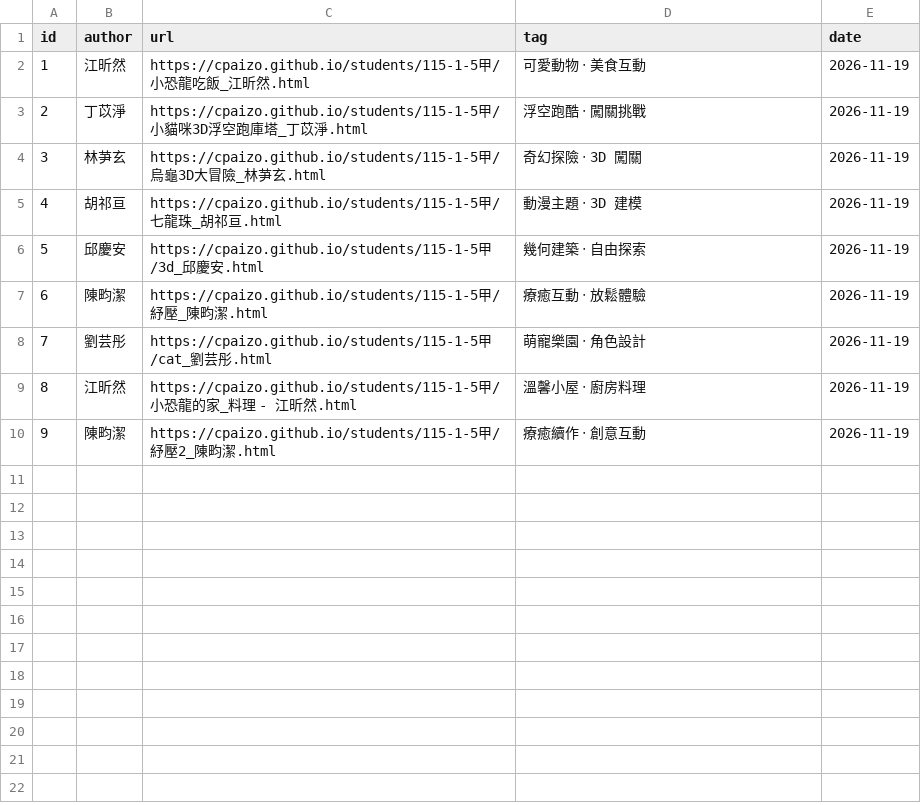
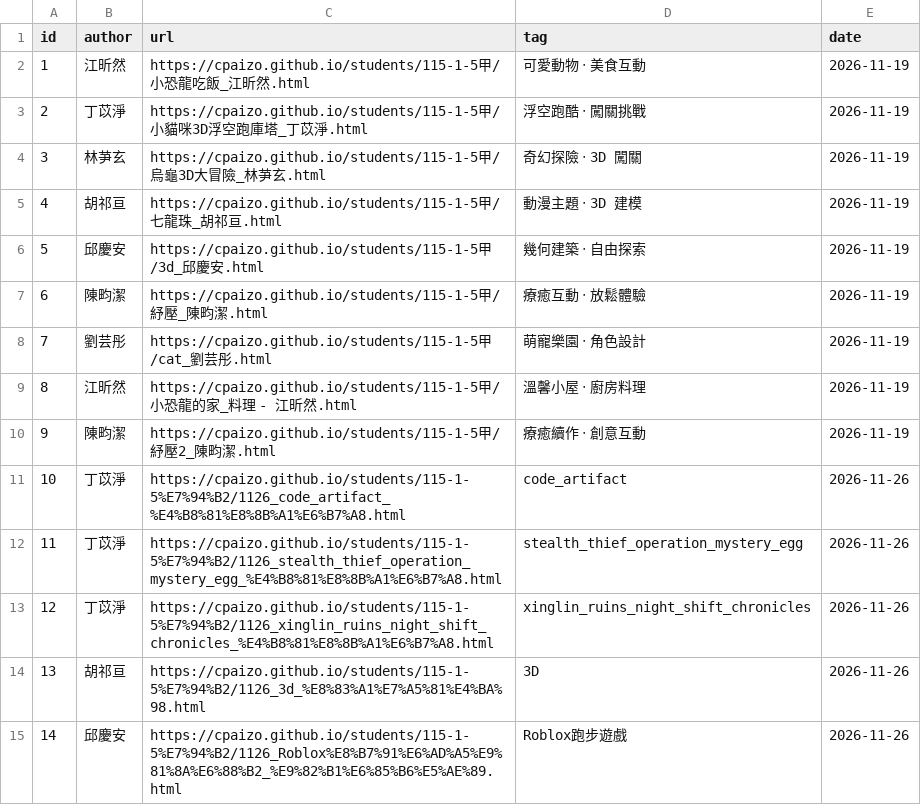
Before and after one commit to cpaizo/cpaizo.github.io, a CSV file: students/115-1-5甲/projects.csv, drawn as a sheet.

Commit message:
Update projects.csv

```diff
--- a/students/115-1-5甲/projects.csv
+++ b/students/115-1-5甲/projects.csv
@@ -10 +10,6 @@ id,author,url,tag,date
 9,陳畇潔,https://cpaizo.github.io/students/115-1-5甲/紓壓2_陳畇潔.html,療癒續作 ‧ 創意互動,2026-11-19
+10,丁苡淨,https://cpaizo.github.io/students/115-1-5%E7%94%B2/1126_code_artifact_%E4%B8%81%E8%8B%A1%E6%B7%A8.html,code_artifact,2026-11-26
+11,丁苡淨,https://cpaizo.github.io/students/115-1-5%E7%94%B2/1126_stealth_thief_operation_mystery_egg_%E4%B8%81%E8%8B%A1%E6%B7%A8.html,stealth_thief_operation_mystery_egg,2026-11-26
+12,丁苡淨,https://cpaizo.github.io/students/115-1-5%E7%94%B2/1126_xinglin_ruins_night_shift_chronicles_%E4%B8%81%E8%8B%A1%E6%B7%A8.html,xinglin_ruins_night_shift_chronicles,2026-11-26
+13,胡祁亘,https://cpaizo.github.io/students/115-1-5%E7%94%B2/1126_3d_%E8%83%A1%E7%A5%81%E4%BA%98.html,3D,2026-11-26
+14,邱慶安,https://cpaizo.github.io/students/115-1-5%E7%94%B2/1126_Roblox%E8%B7%91%E6%AD%A5%E9%81%8A%E6%88%B2_%E9%82%B1%E6%85%B6%E5%AE%89.html,Roblox跑步遊戲,2026-11-26
```
